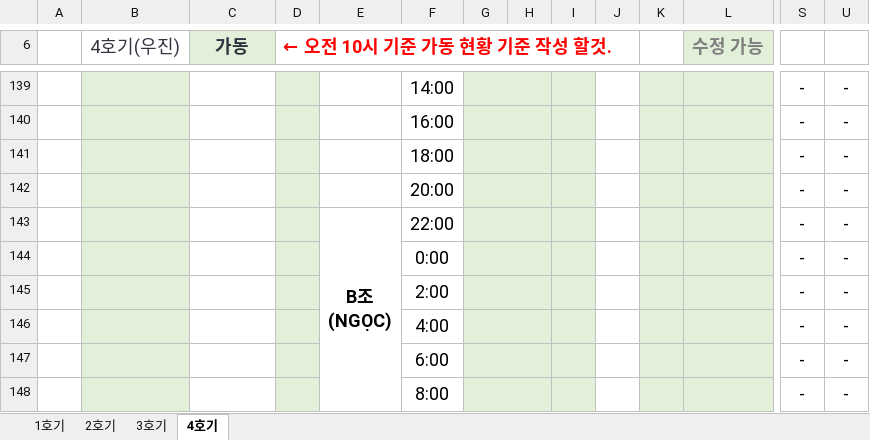
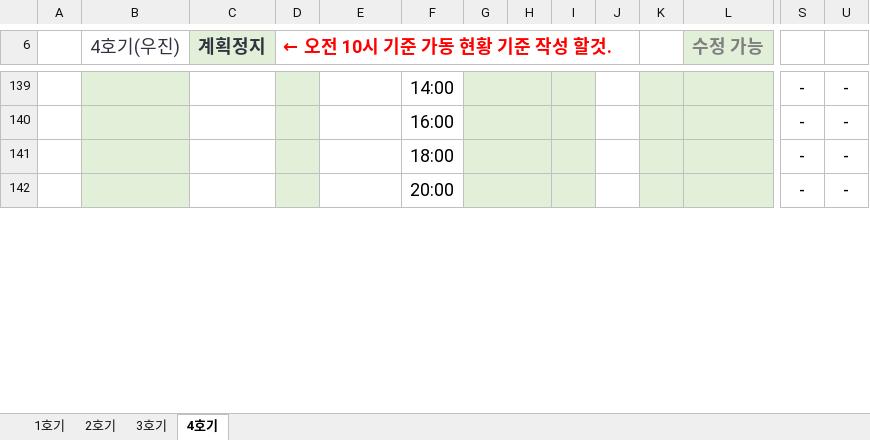
Before and after one commit to xoakssksek-prog/my-ai-dashboard, an Excel workbook: 0.xlsx, sheet 4호기, drawn as a sheet; only a part is shown, gaps mark what is left out; values as stored, in another font and other column widths than the file's, no borders; removed rows and columns are numbered as before the commit, all else as after; rows hold the shown columns only; ↵ is a line break in a cell; the diff covers the shown part only; the diff names each change by its address in the sheet, - before the commit and + after, or states it on an @@ line.

```diff
--- a/0.xlsx (sheet 4호기)
+++ b/0.xlsx (sheet 4호기)
-C6: 가동
+C6: 계획정지
-row 143:  |  |  |  | B조 ↵ (NGỌC) | 22:00 |  |  |  |  |  |  | - | -
-row 144:  |  |  |  |  | 0:00 |  |  |  |  |  |  | - | -
-row 145:  |  |  |  |  | 2:00 |  |  |  |  |  |  | - | -
-row 146:  |  |  |  |  | 4:00 |  |  |  |  |  |  | - | -
-row 147:  |  |  |  |  | 6:00 |  |  |  |  |  |  | - | -
-row 148:  |  |  |  |  | 8:00 |  |  |  |  |  |  | - | -
```
Also changed, not shown: 7 added rows, 1 removed row and 2 edited cells elsewhere in this sheet, sheet 2호기, sheet 1호기, sheet 3호기, formulas that keep their value, hidden cells.
